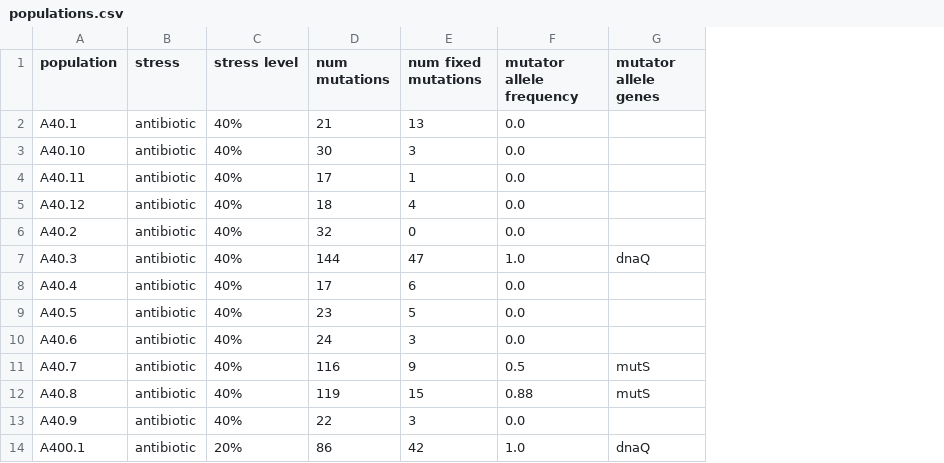
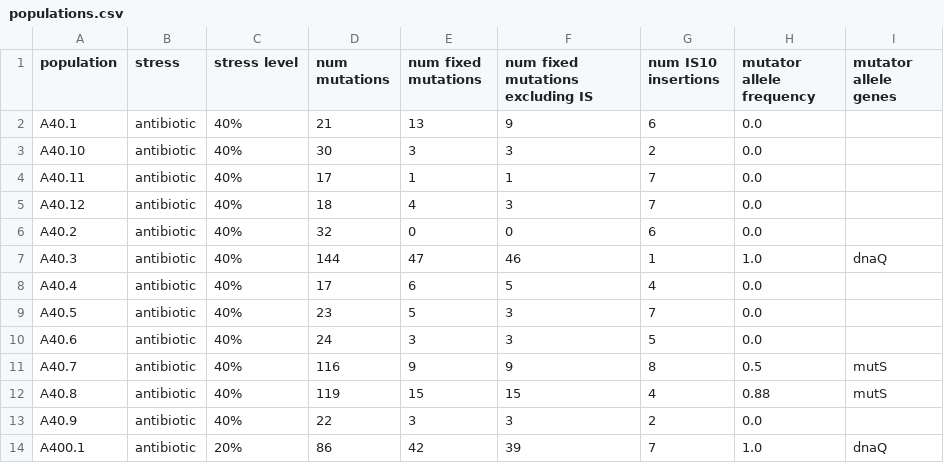
Before and after one commit to mmore500/hypermutator-dynamics, a CSV file: data/callens2023/populations.csv, drawn as a sheet; only a part is shown; the diff names each change by its address in the sheet, - before the commit and + after, or states it on an @@ line.

```diff
--- a/data/callens2023/populations.csv
+++ b/data/callens2023/populations.csv
+column F (num fixed mutations excluding IS), rows 2-14: 9 | 3 | 1 | 3 | 0 | 46 | 5 | 3 | 3 | 9 | 15 | 3 | 39
+column G (num IS10 insertions), rows 2-14: 6 | 2 | 7 | 7 | 6 | 1 | 4 | 7 | 5 | 8 | 4 | 2 | 7
```
Also changed, not shown: 10 other files.
